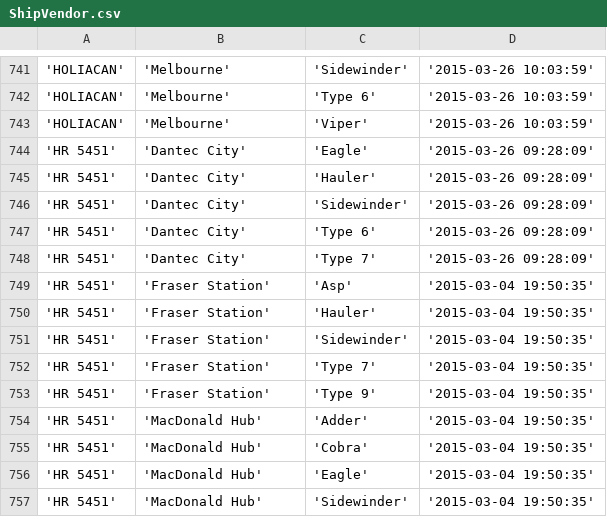
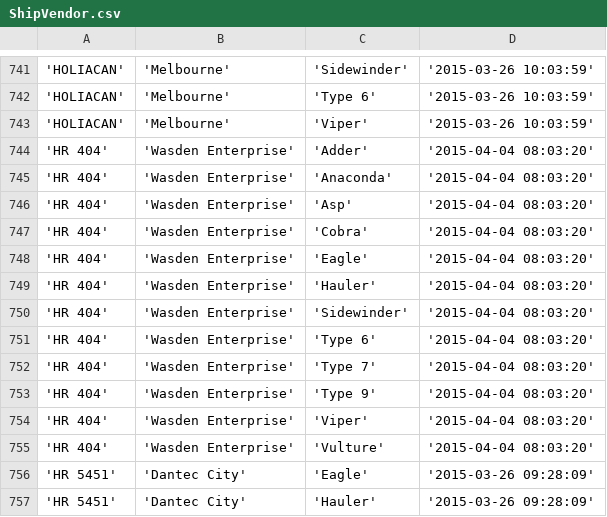
Before and after one commit to eyeonus/Trade-Dangerous, a CSV file: data/ShipVendor.csv, drawn as a sheet; only a part is shown, gaps mark what is left out; the shorter side is filled out with more unchanged rows; the diff names each change by its address in the sheet, - before the commit and + after, or states it on an @@ line.

Commit message:
More data

```diff
--- a/data/ShipVendor.csv
+++ b/data/ShipVendor.csv
+row 744: 'HR 404' | 'Wasden Enterprise' | 'Adder' | '2015-04-04 08:03:20'
+row 745: 'HR 404' | 'Wasden Enterprise' | 'Anaconda' | '2015-04-04 08:03:20'
+row 746: 'HR 404' | 'Wasden Enterprise' | 'Asp' | '2015-04-04 08:03:20'
+row 747: 'HR 404' | 'Wasden Enterprise' | 'Cobra' | '2015-04-04 08:03:20'
+row 748: 'HR 404' | 'Wasden Enterprise' | 'Eagle' | '2015-04-04 08:03:20'
+row 749: 'HR 404' | 'Wasden Enterprise' | 'Hauler' | '2015-04-04 08:03:20'
+row 750: 'HR 404' | 'Wasden Enterprise' | 'Sidewinder' | '2015-04-04 08:03:20'
+row 751: 'HR 404' | 'Wasden Enterprise' | 'Type 6' | '2015-04-04 08:03:20'
+row 752: 'HR 404' | 'Wasden Enterprise' | 'Type 7' | '2015-04-04 08:03:20'
+row 753: 'HR 404' | 'Wasden Enterprise' | 'Type 9' | '2015-04-04 08:03:20'
+row 754: 'HR 404' | 'Wasden Enterprise' | 'Viper' | '2015-04-04 08:03:20'
+row 755: 'HR 404' | 'Wasden Enterprise' | 'Vulture' | '2015-04-04 08:03:20'
```
Also changed, not shown: 2 other files.
